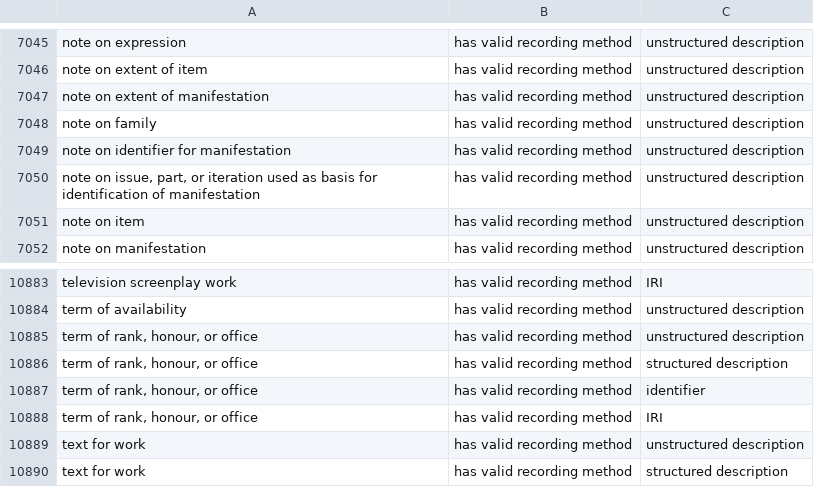
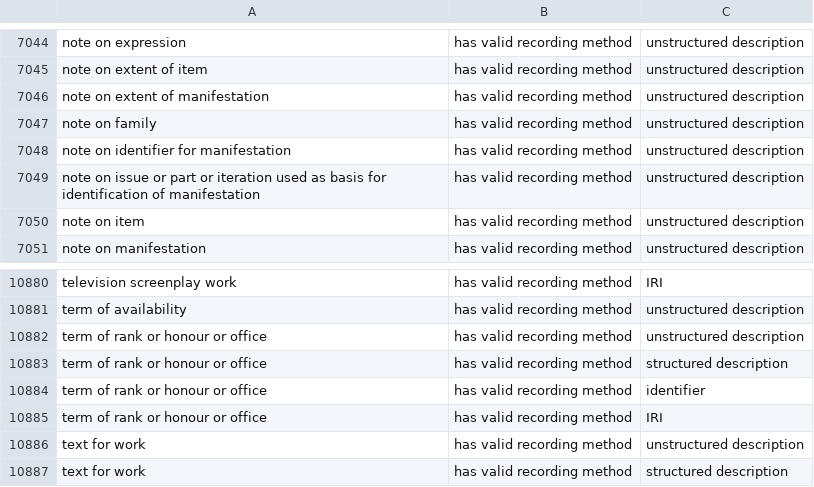
Before and after one commit to RDARegistry/RDA-Vocabularies, a CSV file: csv/Aligns/alignRDA2Path.csv, drawn as a sheet; only a part is shown, gaps mark what is left out; the diff covers the shown part only.

```diff
--- a/csv/Aligns/alignRDA2Path.csv
+++ b/csv/Aligns/alignRDA2Path.csv
@@ -7049,3 +7048,3 @@ note on family,has valid recording method,unstructured description
 note on identifier for manifestation,has valid recording method,unstructured description
-"note on issue, part, or iteration used as basis for identification of manifestation",has valid recording method,unstructured description
+note on issue or part or iteration used as basis for identification of manifestation,has valid recording method,unstructured description
 note on item,has valid recording method,unstructured description
@@ -10884,6 +10881,6 @@ television screenplay work,has valid recording method,IRI
 term of availability,has valid recording method,unstructured description
-"term of rank, honour, or office",has valid recording method,unstructured description
-"term of rank, honour, or office",has valid recording method,structured description
-"term of rank, honour, or office",has valid recording method,identifier
-"term of rank, honour, or office",has valid recording method,IRI
+term of rank or honour or office,has valid recording method,unstructured description
+term of rank or honour or office,has valid recording method,structured description
+term of rank or honour or office,has valid recording method,identifier
+term of rank or honour or office,has valid recording method,IRI
 text for work,has valid recording method,unstructured description
```
Also changed, not shown: 3 removed rows and 16 edited cells elsewhere in this file, csv/Maps/mapRDA2Path.csv, 1 other file.
